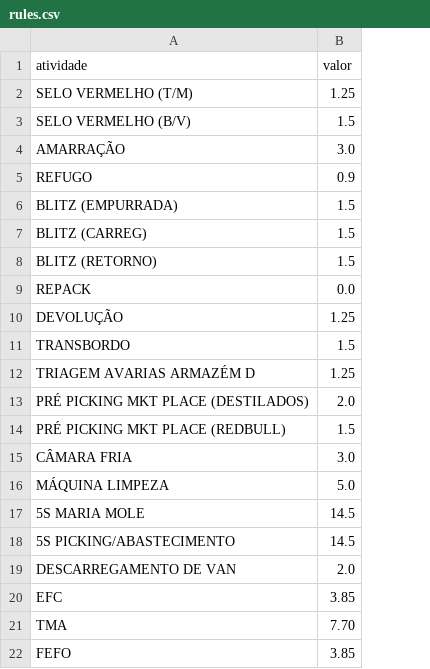
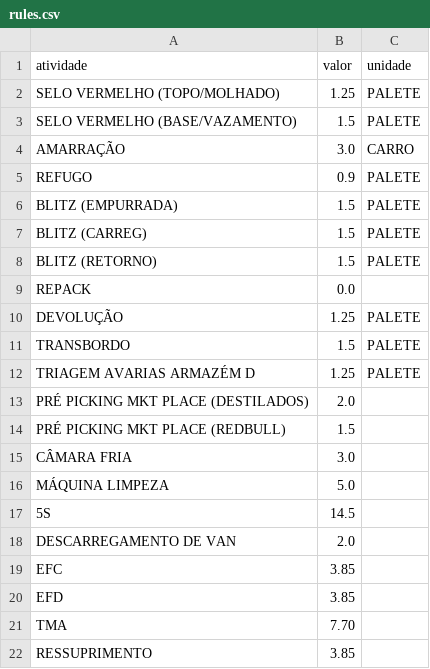
Before and after one commit to Kyara1707/ProjetoLogistica, a CSV file: data/rules.csv, drawn as a sheet; removed rows and columns are numbered as before the commit, all else as after; the diff names each change by its address in the sheet, - before the commit and + after, or states it on an @@ line.

Commit message:
Update rules.csv

```diff
--- a/data/rules.csv
+++ b/data/rules.csv
+column C (unidade), rows 2-12: PALETE | PALETE | CARRO | PALETE | PALETE | PALETE | PALETE |  | PALETE | PALETE | PALETE
-A2 (atividade): SELO VERMELHO (T/M)
+A2 (atividade): SELO VERMELHO (TOPO/MOLHADO)
-A3 (atividade): SELO VERMELHO (B/V)
+A3 (atividade): SELO VERMELHO (BASE/VAZAMENTO)
-A17 (atividade): 5S MARIA MOLE
+A17 (atividade): 5S
-row 18: 5S PICKING/ABASTECIMENTO | 14.5
+row 20: EFD | 3.85
-A22 (atividade): FEFO
+A22 (atividade): RESSUPRIMENTO
```
